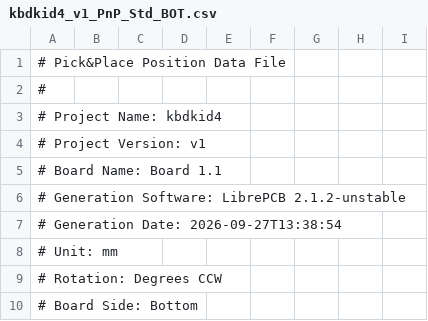
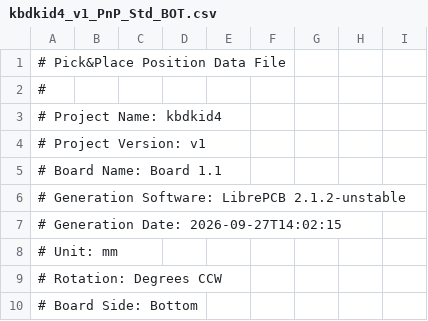
Before and after one commit to Tubbles/kbdkid4, a CSV file: output/v1/assembly/kbdkid4_v1_PnP_Std_BOT.csv, drawn as a sheet; only a part is shown.

Commit message:
Merge Copper.pdf and Assembly.pdf again

```diff
--- a/output/v1/assembly/kbdkid4_v1_PnP_Std_BOT.csv
+++ b/output/v1/assembly/kbdkid4_v1_PnP_Std_BOT.csv
@@ -6,3 +6,3 @@
 # Generation Software: LibrePCB 2.1.2-unstable
-# Generation Date:     2026-09-27T13:38:54
+# Generation Date:     2026-09-27T14:02:15
 # Unit:                mm
```
Also changed, not shown: output/v1/assembly/kbdkid4_v1_PnP_Std_TOP.csv, 21 other files.
